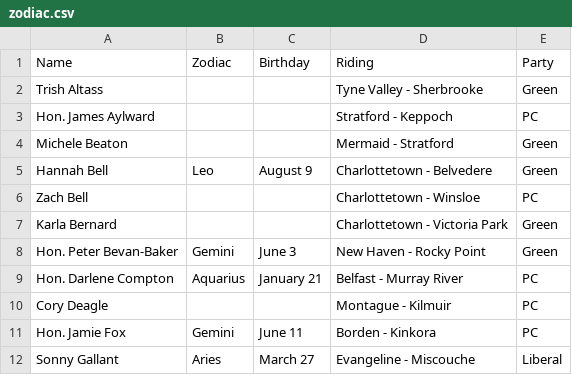
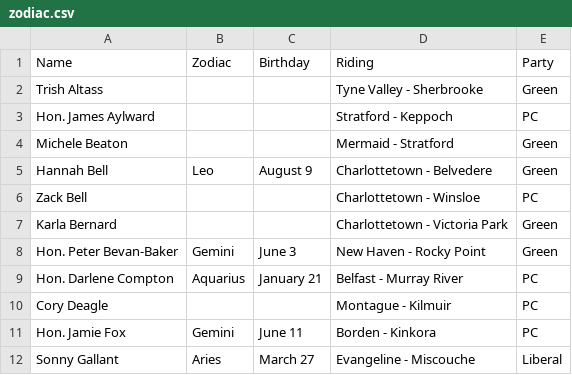
Before and after one commit to codetojoy/PrinceEdwardIsland, a CSV file: pei-poli-zodiac/zodiac.csv (was mla-zodiac/zodiac.csv), drawn as a sheet; only a part is shown.

```diff
--- a/mla-zodiac/zodiac.csv
+++ b/pei-poli-zodiac/zodiac.csv
@@ -5,3 +5,3 @@
 "Hannah Bell","Leo","August 9","Charlottetown - Belvedere","Green"
-"Zach Bell","","","Charlottetown - Winsloe","PC"
+"Zack Bell","","","Charlottetown - Winsloe","PC"
 "Karla Bernard","","","Charlottetown - Victoria Park","Green"
```
Also changed, not shown: 1 other file.
